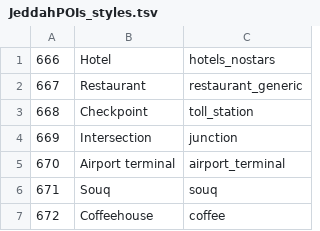
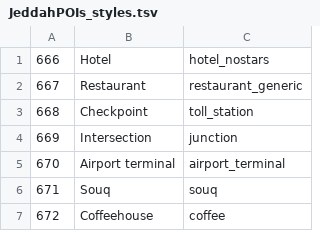
Before and after one commit to Virtakuono/.kml-repository, a TSV file: JeddahPOIs_styles.tsv, drawn as a sheet; only a part is shown.

Commit message:
Change the filename of hotels icon to the correct one

```diff
--- a/JeddahPOIs_styles.tsv
+++ b/JeddahPOIs_styles.tsv
@@ -1,2 +1,2 @@
-666	Hotel	hotels_nostars
+666	Hotel	hotel_nostars
 667	Restaurant	restaurant_generic
```
Also changed, not shown: 3 other files.
